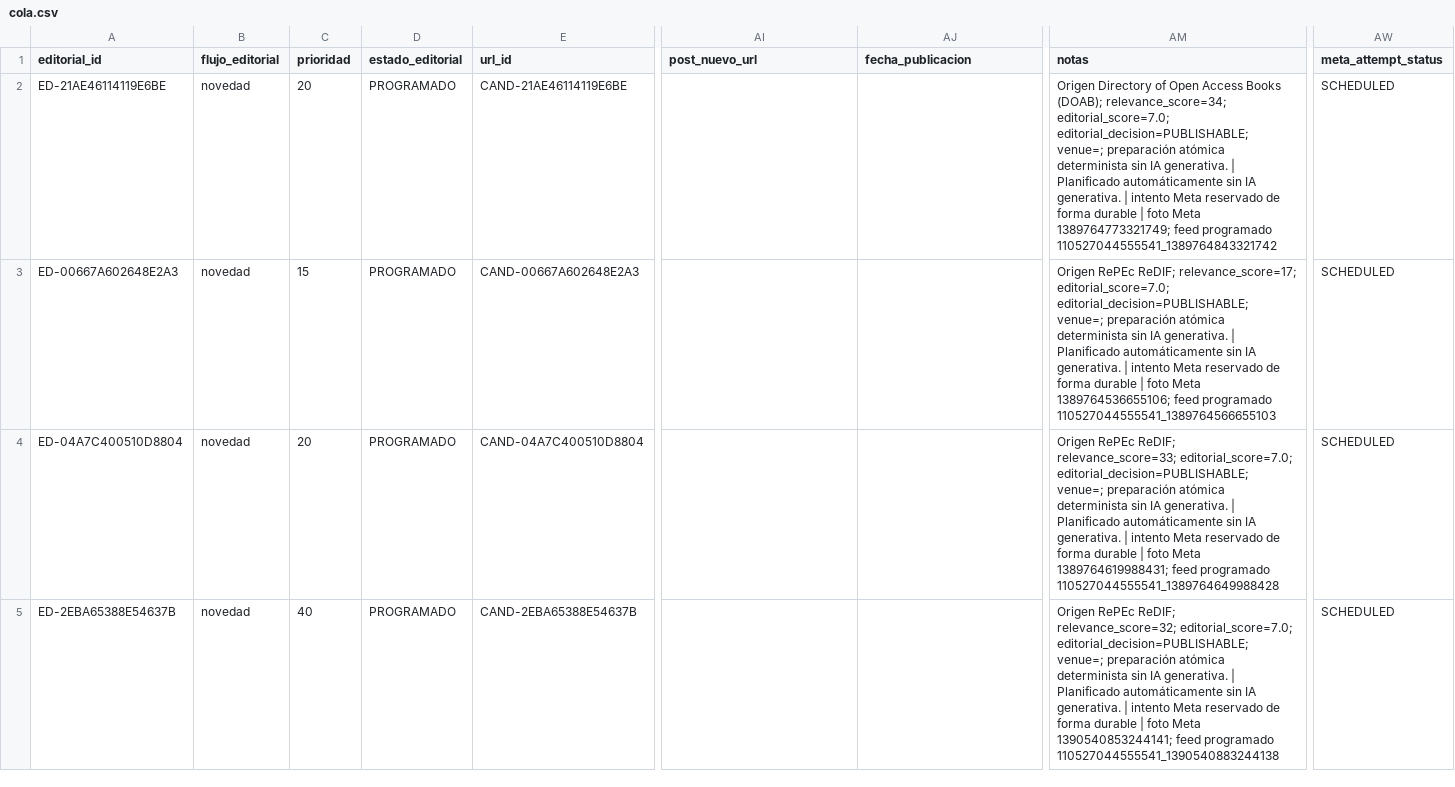
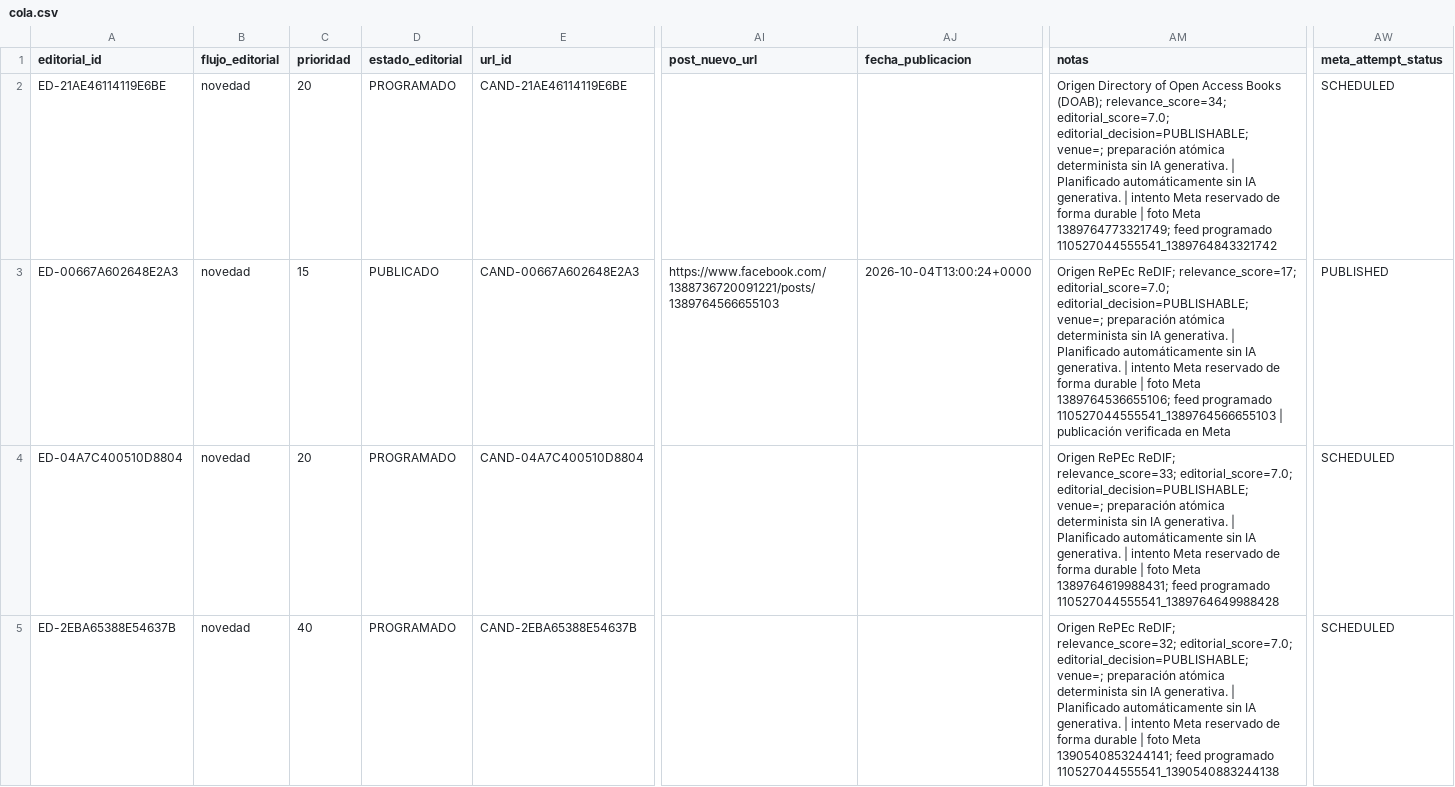
Before and after one commit to boullosaraul-commits/clep.lat, a CSV file: data/editorial/cola.csv, drawn as a sheet; only a part is shown, gaps mark what is left out; the diff names each change by its address in the sheet, - before the commit and + after, or states it on an @@ line.

```diff
--- a/data/editorial/cola.csv
+++ b/data/editorial/cola.csv
-D3 (estado_editorial): PROGRAMADO
+D3 (estado_editorial): PUBLICADO
-AI3 (post_nuevo_url): (empty)
+AI3 (post_nuevo_url): https://www.facebook.com/1388736720091221/posts/1389764566655103
-AJ3 (fecha_publicacion): (empty)
+AJ3 (fecha_publicacion): 2026-10-04T13:00:24+0000
-AM3 (notas): …programado 110527044555541_1389764566655103
+AM3 (notas): …programado 110527044555541_1389764566655103 | publicación verificada en Meta
-AW3 (meta_attempt_status): SCHEDULED
+AW3 (meta_attempt_status): PUBLISHED
```
